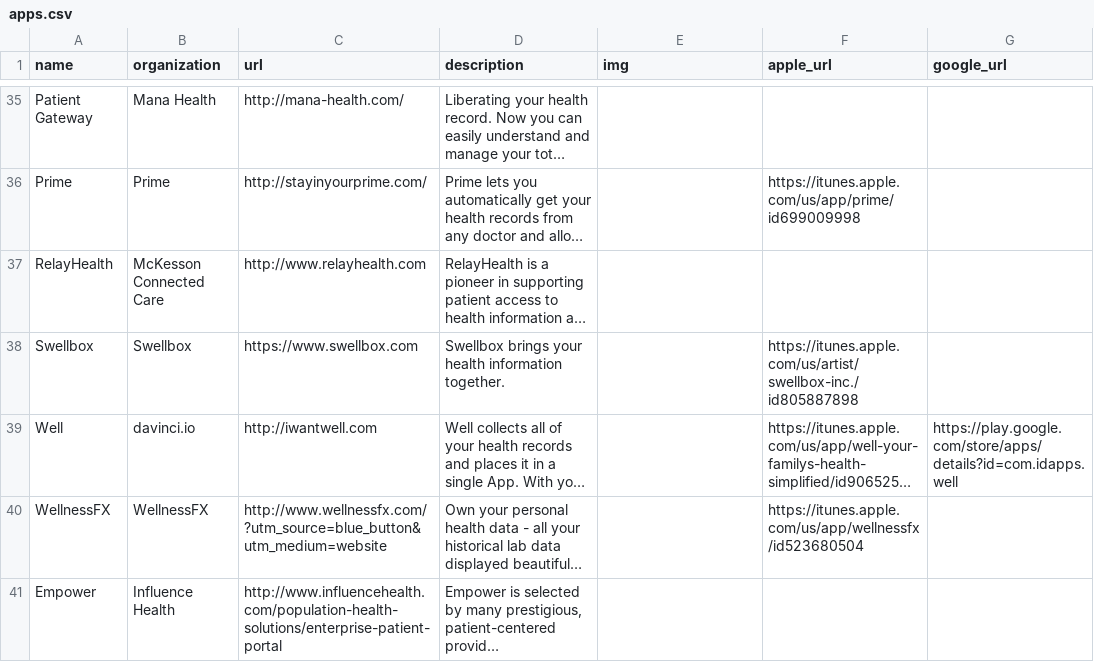
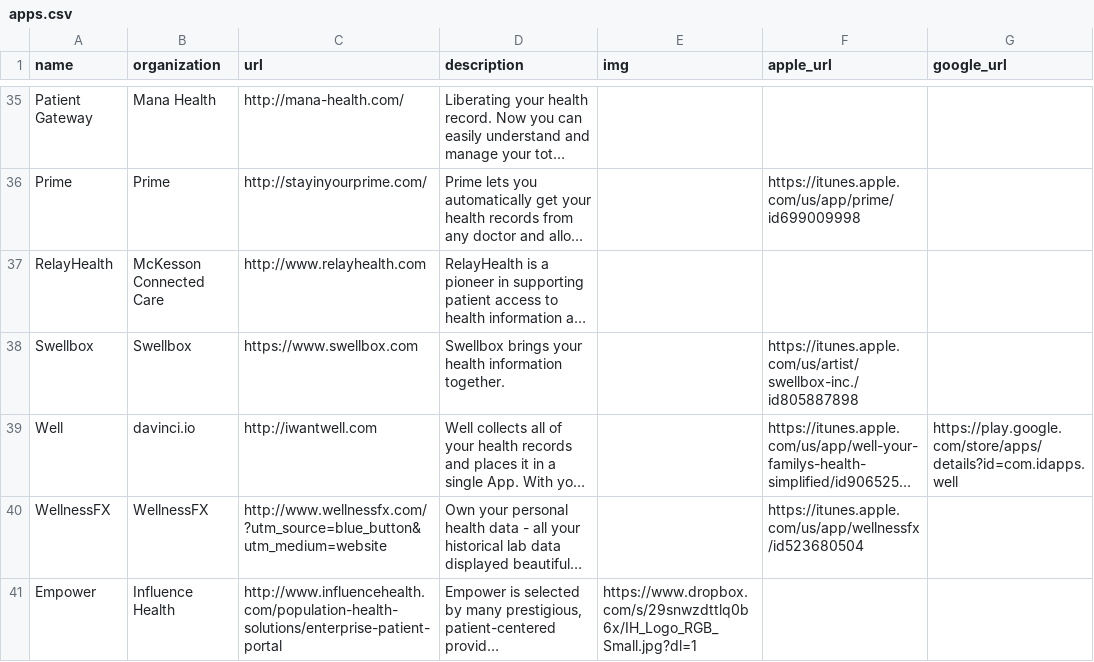
Before and after one commit to nagyistge/blue-button.connector, a CSV file: data/apps.csv, drawn as a sheet; only a part is shown, gaps mark what is left out; long unchanged cells end in …; the diff names each change by its address in the sheet, - before the commit and + after, or states it on an @@ line.

Commit message:
add image to empower app

```diff
--- a/data/apps.csv
+++ b/data/apps.csv
-E41 (img): (empty)
+E41 (img): https://www.dropbox.com/s/29snwzdttlq0b6x/IH_Logo_RGB_Small.jpg?dl=1
```
